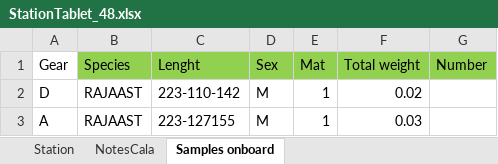
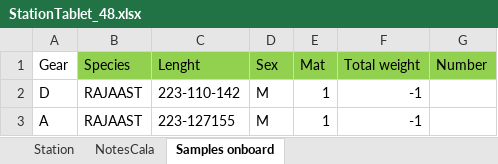
Before and after one commit to FraLuzi/SoleMon_project, an Excel workbook: OnBoard/data/fogli_cala/StationTablet_48.xlsx, sheet Samples onboard, drawn as a sheet; values as stored, in another font and other column widths than the file's, no borders; the diff names each change by its address in the sheet, - before the commit and + after, or states it on an @@ line.

```diff
--- a/OnBoard/data/fogli_cala/StationTablet_48.xlsx (sheet Samples onboard)
+++ b/OnBoard/data/fogli_cala/StationTablet_48.xlsx (sheet Samples onboard)
-F2 (Total weight): 0.02
+F2 (Total weight): -1
-F3 (Total weight): 0.03
+F3 (Total weight): -1
```
Also changed, not shown: OnBoard/data/fogli_cala/StationTablet_22.xlsx, OnBoard/data/fogli_cala/StationTablet_23.xlsx, 16 other files.
